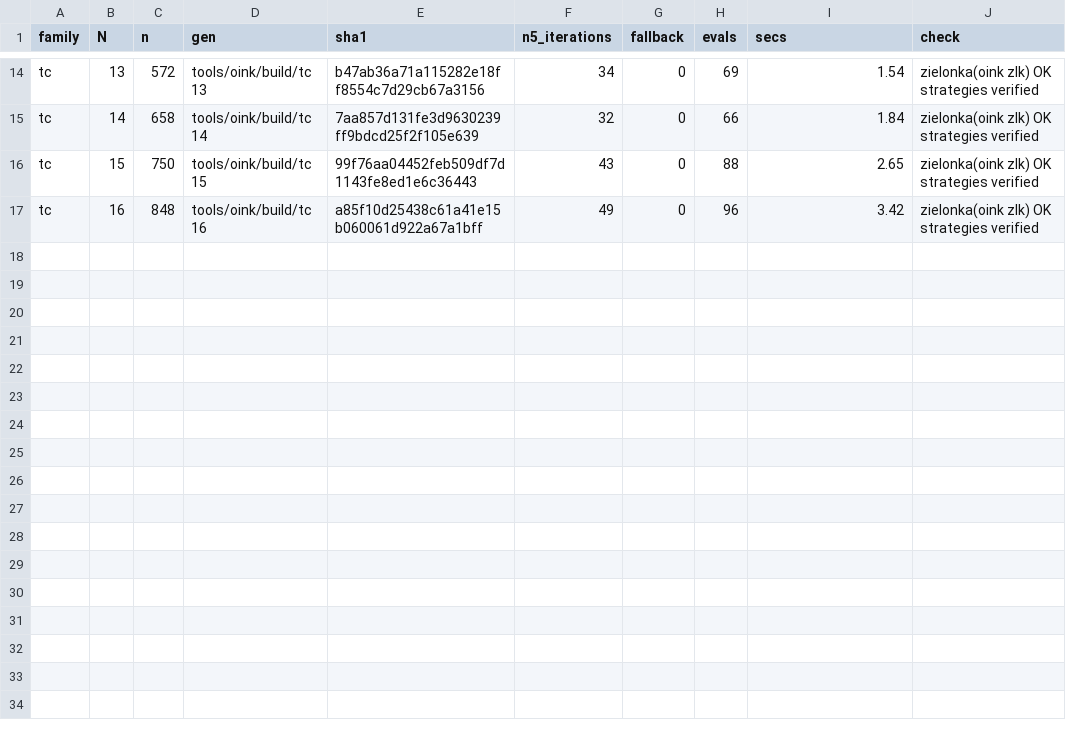
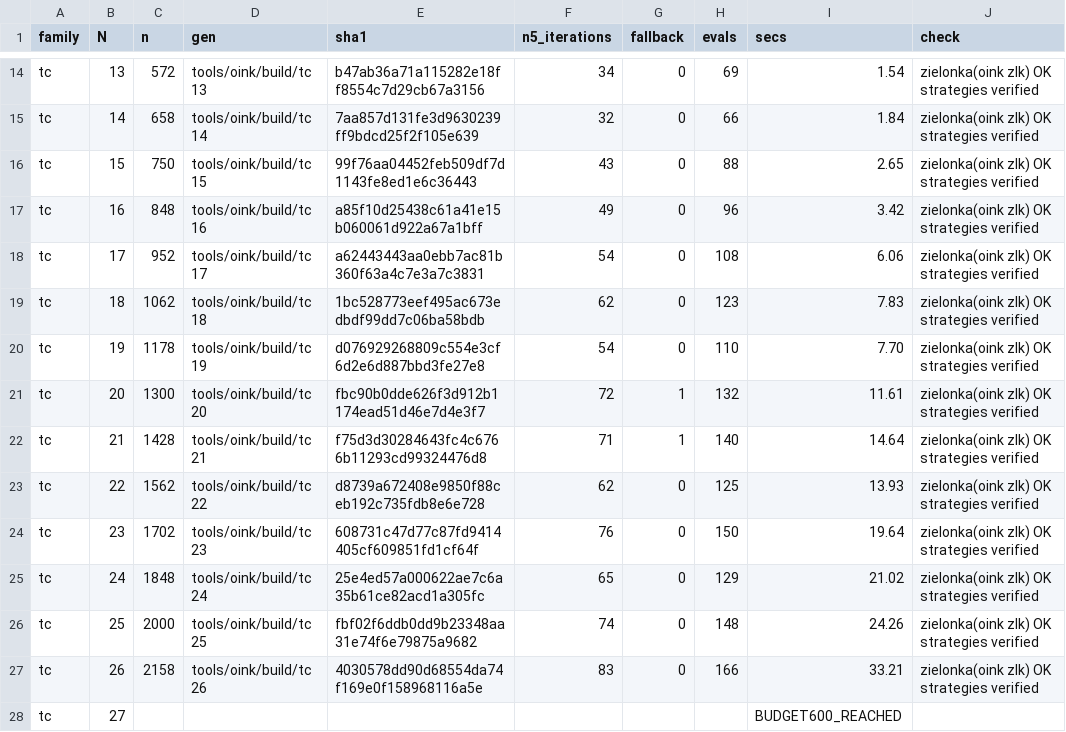
Before and after one commit to nano44/parity_games_challange, a CSV file: experiments/new/n5/tc.csv, drawn as a sheet; only a part is shown, gaps mark what is left out.

```diff
--- a/experiments/new/n5/tc.csv
+++ b/experiments/new/n5/tc.csv
@@ -17 +17,12 @@ tc,15,750,tools/oink/build/tc 15,99f76aa04452feb509df7d1143fe8ed1e6c36443,43,0,8
 tc,16,848,tools/oink/build/tc 16,a85f10d25438c61a41e15b060061d922a67a1bff,49,0,96,3.42,zielonka(oink zlk) OK strategies verified
+tc,17,952,tools/oink/build/tc 17,a62443443aa0ebb7ac81b360f63a4c7e3a7c3831,54,0,108,6.06,zielonka(oink zlk) OK strategies verified
+tc,18,1062,tools/oink/build/tc 18,1bc528773eef495ac673edbdf99dd7c06ba58bdb,62,0,123,7.83,zielonka(oink zlk) OK strategies verified
+tc,19,1178,tools/oink/build/tc 19,d076929268809c554e3cf6d2e6d887bbd3fe27e8,54,0,110,7.70,zielonka(oink zlk) OK strategies verified
+tc,20,1300,tools/oink/build/tc 20,fbc90b0dde626f3d912b1174ead51d46e7d4e3f7,72,1,132,11.61,zielonka(oink zlk) OK strategies verified
+tc,21,1428,tools/oink/build/tc 21,f75d3d30284643fc4c6766b11293cd99324476d8,71,1,140,14.64,zielonka(oink zlk) OK strategies verified
+tc,22,1562,tools/oink/build/tc 22,d8739a672408e9850f88ceb192c735fdb8e6e728,62,0,125,13.93,zielonka(oink zlk) OK strategies verified
+tc,23,1702,tools/oink/build/tc 23,608731c47d77c87fd9414405cf609851fd1cf64f,76,0,150,19.64,zielonka(oink zlk) OK strategies verified
+tc,24,1848,tools/oink/build/tc 24,25e4ed57a000622ae7c6a35b61ce82acd1a305fc,65,0,129,21.02,zielonka(oink zlk) OK strategies verified
+tc,25,2000,tools/oink/build/tc 25,fbf02f6ddb0dd9b23348aa31e74f6e79875a9682,74,0,148,24.26,zielonka(oink zlk) OK strategies verified
+tc,26,2158,tools/oink/build/tc 26,4030578dd90d68554da74f169e0f158968116a5e,83,0,166,33.21,zielonka(oink zlk) OK strategies verified
+tc,27,,,,,,,BUDGET600_REACHED,
```
Also changed, not shown: experiments/new/n5/padsae.csv, 12 other files.
